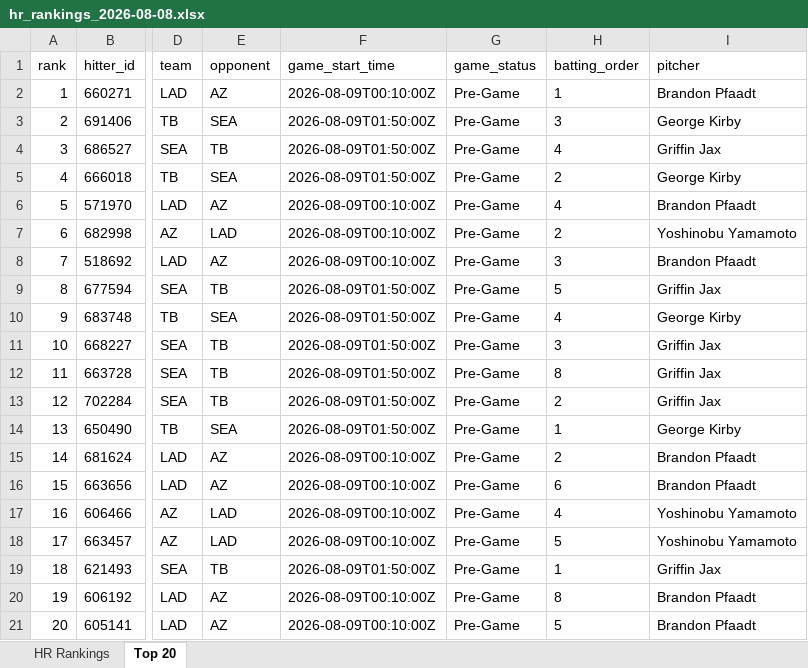
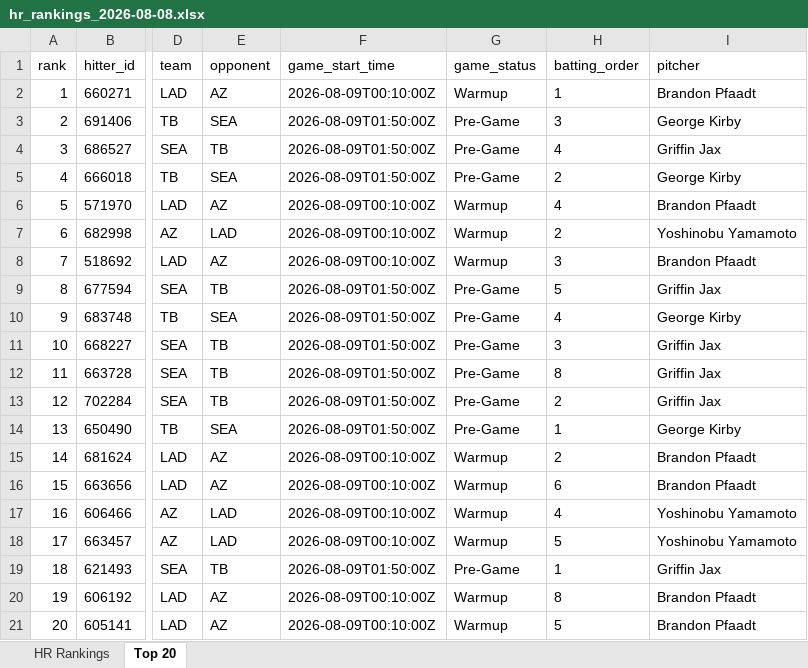
Before and after one commit to etbell28/hitter-tool, an Excel workbook: outputs/daily/hr_rankings_2026-08-08.xlsx, sheet Top 20, drawn as a sheet; only a part is shown, gaps mark what is left out; values as stored, in another font and other column widths than the file's, no borders; the diff names each change by its address in the sheet, - before the commit and + after, or states it on an @@ line.

```diff
--- a/outputs/daily/hr_rankings_2026-08-08.xlsx (sheet Top 20)
+++ b/outputs/daily/hr_rankings_2026-08-08.xlsx (sheet Top 20)
-G2 (game_status): Pre-Game
+G2 (game_status): Warmup
-G6:G8 (game_status): Pre-Game
+G6:G8 (game_status): Warmup
-G15:G18 (game_status): Pre-Game
+G15:G18 (game_status): Warmup
-G20:G21 (game_status): Pre-Game
+G20:G21 (game_status): Warmup
```
Also changed, not shown: sheet HR Rankings, outputs/daily/hr_rankings_2026-08-08_remaining.xlsx, outputs/hr_rankings.xlsx, 7 other files.
